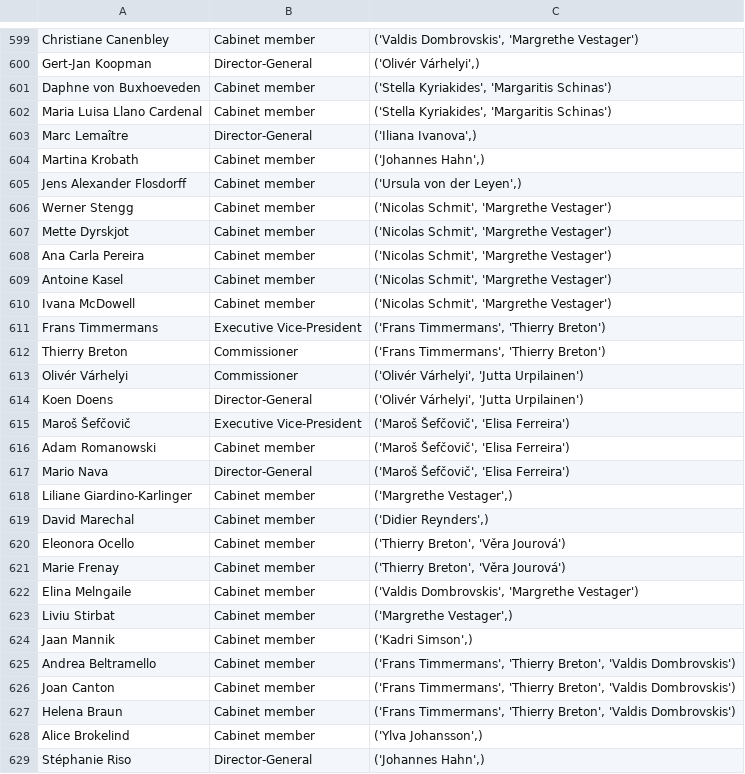
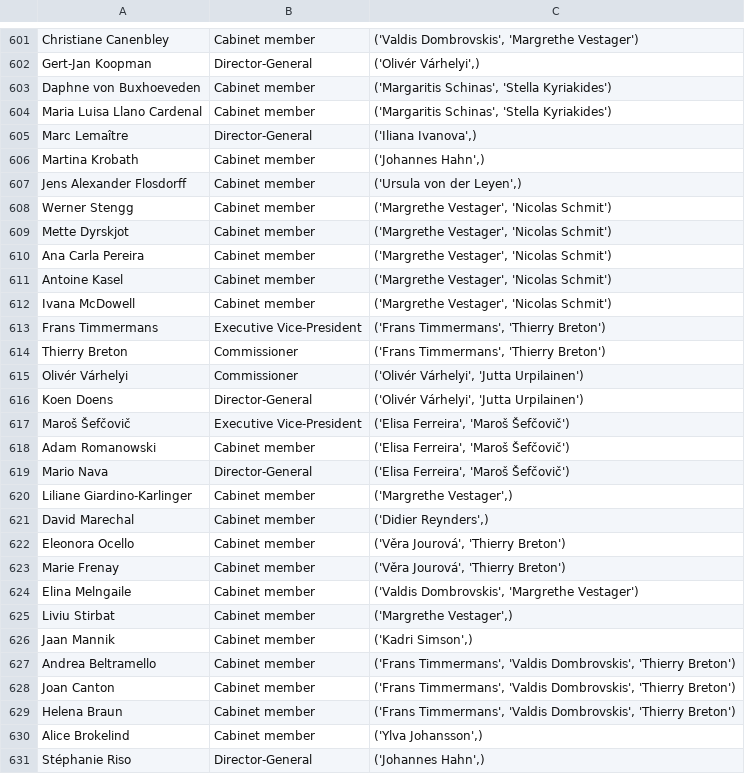
Before and after one commit to aminaazaiez/european_commission, a CSV file: data/EC_members_info.csv, drawn as a sheet; only a part is shown, gaps mark what is left out; the diff covers the shown part only.

```diff
--- a/data/EC_members_info.csv
+++ b/data/EC_members_info.csv
@@ -600,4 +602,4 @@ Christiane Canenbley,Cabinet member,"('Valdis Dombrovskis', 'Margrethe Vestager'
 Gert-Jan Koopman,Director-General,"('Olivér Várhelyi',)"
-Daphne von Buxhoeveden,Cabinet member,"('Stella Kyriakides', 'Margaritis Schinas')"
-Maria Luisa Llano Cardenal,Cabinet member,"('Stella Kyriakides', 'Margaritis Schinas')"
+Daphne von Buxhoeveden,Cabinet member,"('Margaritis Schinas', 'Stella Kyriakides')"
+Maria Luisa Llano Cardenal,Cabinet member,"('Margaritis Schinas', 'Stella Kyriakides')"
 Marc Lemaître,Director-General,"('Iliana Ivanova',)"
@@ -605,7 +607,7 @@ Martina Krobath,Cabinet member,"('Johannes Hahn',)"
 Jens Alexander Flosdorff,Cabinet member,"('Ursula von der Leyen',)"
-Werner Stengg,Cabinet member,"('Nicolas Schmit', 'Margrethe Vestager')"
-Mette Dyrskjot,Cabinet member,"('Nicolas Schmit', 'Margrethe Vestager')"
-Ana Carla  Pereira,Cabinet member,"('Nicolas Schmit', 'Margrethe Vestager')"
-Antoine Kasel,Cabinet member,"('Nicolas Schmit', 'Margrethe Vestager')"
-Ivana McDowell,Cabinet member,"('Nicolas Schmit', 'Margrethe Vestager')"
+Werner Stengg,Cabinet member,"('Margrethe Vestager', 'Nicolas Schmit')"
+Mette Dyrskjot,Cabinet member,"('Margrethe Vestager', 'Nicolas Schmit')"
+Ana Carla  Pereira,Cabinet member,"('Margrethe Vestager', 'Nicolas Schmit')"
+Antoine Kasel,Cabinet member,"('Margrethe Vestager', 'Nicolas Schmit')"
+Ivana McDowell,Cabinet member,"('Margrethe Vestager', 'Nicolas Schmit')"
 Frans Timmermans,Executive Vice-President,"('Frans Timmermans', 'Thierry Breton')"
@@ -614,9 +616,9 @@ Olivér Várhelyi,Commissioner,"('Olivér Várhelyi', 'Jutta Urpilainen')"
 Koen Doens,Director-General,"('Olivér Várhelyi', 'Jutta Urpilainen')"
-Maroš Šefčovič,Executive Vice-President,"('Maroš Šefčovič', 'Elisa Ferreira')"
-Adam Romanowski,Cabinet member,"('Maroš Šefčovič', 'Elisa Ferreira')"
-Mario Nava,Director-General,"('Maroš Šefčovič', 'Elisa Ferreira')"
+Maroš Šefčovič,Executive Vice-President,"('Elisa Ferreira', 'Maroš Šefčovič')"
+Adam Romanowski,Cabinet member,"('Elisa Ferreira', 'Maroš Šefčovič')"
+Mario Nava,Director-General,"('Elisa Ferreira', 'Maroš Šefčovič')"
 Liliane Giardino-Karlinger,Cabinet member,"('Margrethe Vestager',)"
 David Marechal,Cabinet member,"('Didier Reynders',)"
-Eleonora Ocello,Cabinet member,"('Thierry Breton', 'Věra Jourová')"
-Marie Frenay,Cabinet member,"('Thierry Breton', 'Věra Jourová')"
+Eleonora Ocello,Cabinet member,"('Věra Jourová', 'Thierry Breton')"
+Marie Frenay,Cabinet member,"('Věra Jourová', 'Thierry Breton')"
 Elina Melngaile,Cabinet member,"('Valdis Dombrovskis', 'Margrethe Vestager')"
@@ -624,5 +626,5 @@ Liviu Stirbat,Cabinet member,"('Margrethe Vestager',)"
 Jaan Mannik,Cabinet member,"('Kadri Simson',)"
-Andrea Beltramello,Cabinet member,"('Frans Timmermans', 'Thierry Breton', 'Valdis Dombrovskis')"
-Joan Canton,Cabinet member,"('Frans Timmermans', 'Thierry Breton', 'Valdis Dombrovskis')"
-Helena Braun,Cabinet member,"('Frans Timmermans', 'Thierry Breton', 'Valdis Dombrovskis')"
+Andrea Beltramello,Cabinet member,"('Frans Timmermans', 'Valdis Dombrovskis', 'Thierry Breton')"
+Joan Canton,Cabinet member,"('Frans Timmermans', 'Valdis Dombrovskis', 'Thierry Breton')"
+Helena Braun,Cabinet member,"('Frans Timmermans', 'Valdis Dombrovskis', 'Thierry Breton')"
 Alice Brokelind,Cabinet member,"('Ylva Johansson',)"
```
Also changed, not shown: 3 added rows and 174 edited cells elsewhere in this file, out/duplicated.csv, 3 other files.
